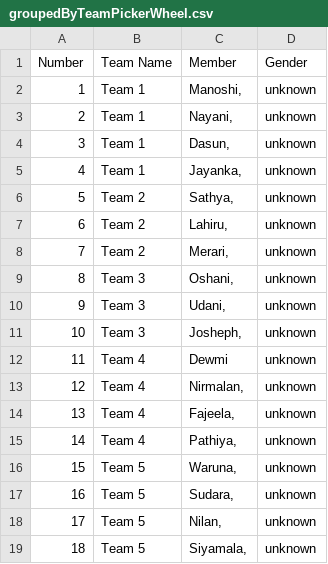
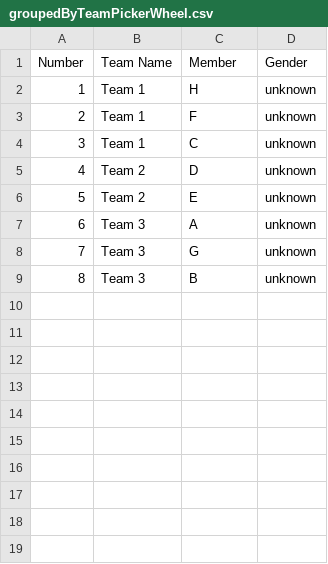
Before and after one commit to Chandima1990/Weekly-Blast, a CSV file: src/assets/user_files/groupedByTeamPickerWheel.csv, drawn as a sheet; removed rows and columns are numbered as before the commit, all else as after; the diff names each change by its address in the sheet, - before the commit and + after, or states it on an @@ line.

Commit message:
Fixes added,upload buttons added - teams and games

```diff
--- a/src/assets/user_files/groupedByTeamPickerWheel.csv
+++ b/src/assets/user_files/groupedByTeamPickerWheel.csv
-C2 (Member): Manoshi,
+C2 (Member): H
-C3 (Member): Nayani,
+C3 (Member): F
-C4 (Member): Dasun,
+C4 (Member): C
-row 5: 4 | Team 1 | Jayanka, | unknown
@@ column A (Number) renumbered between rows 5 and 9 @@
-C5 (Member): Sathya,
+C5 (Member): D
-C6 (Member): Lahiru,
+C6 (Member): E
-row 8: 7 | Team 2 | Merari, | unknown
-C7 (Member): Oshani,
+C7 (Member): A
-C8 (Member): Udani,
+C8 (Member): G
-C9 (Member): Josheph,
+C9 (Member): B
-row 12: 11 | Team 4 | Dewmi | unknown
-row 13: 12 | Team 4 | Nirmalan, | unknown
-row 14: 13 | Team 4 | Fajeela, | unknown
-row 15: 14 | Team 4 | Pathiya, | unknown
-row 16: 15 | Team 5 | Waruna, | unknown
-row 17: 16 | Team 5 | Sudara, | unknown
-row 18: 17 | Team 5 | Nilan, | unknown
-row 19: 18 | Team 5 | Siyamala, | unknown
```
Also changed, not shown: 8 other files.
